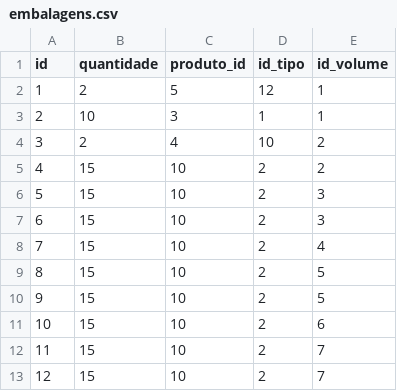
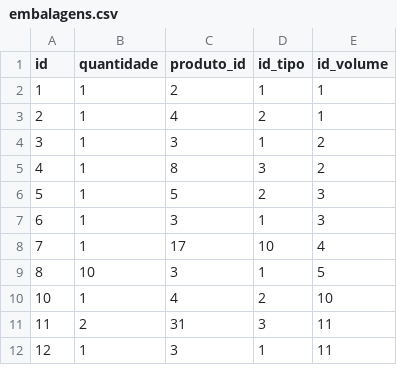
Before and after one commit to BernardoL02/Projeto-DAE, a CSV file: amazonJBM/backend/src/main/resources/dados/embalagens.csv, drawn as a sheet; only a part is shown; the diff covers the shown part only.

```diff
--- a/amazonJBM/backend/src/main/resources/dados/embalagens.csv
+++ b/amazonJBM/backend/src/main/resources/dados/embalagens.csv
@@ -1,13 +1,12 @@
 id,quantidade,produto_id,id_tipo,id_volume
-1,2,5,12,1
-2,10,3,1,1
-3,2,4,10,2
-4,15,10,2,2
-5,15,10,2,3
-6,15,10,2,3
-7,15,10,2,4
-8,15,10,2,5
-9,15,10,2,5
-10,15,10,2,6
-11,15,10,2,7
-12,15,10,2,7
+1,1,2,1,1
+2,1,4,2,1
+3,1,3,1,2
+4,1,8,3,2
+5,1,5,2,3
+6,1,3,1,3
+7,1,17,10,4
+8,10,3,1,5
+10,1,4,2,10
+11,2,31,3,11
+12,1,3,1,11
```
Also changed, not shown: 10 added rows, 1 removed row and 4 edited cells elsewhere in this file, amazonJBM/backend/src/main/resources/dados/alertas.csv, amazonJBM/backend/src/main/resources/dados/encomendas.csv, 12 other files.
